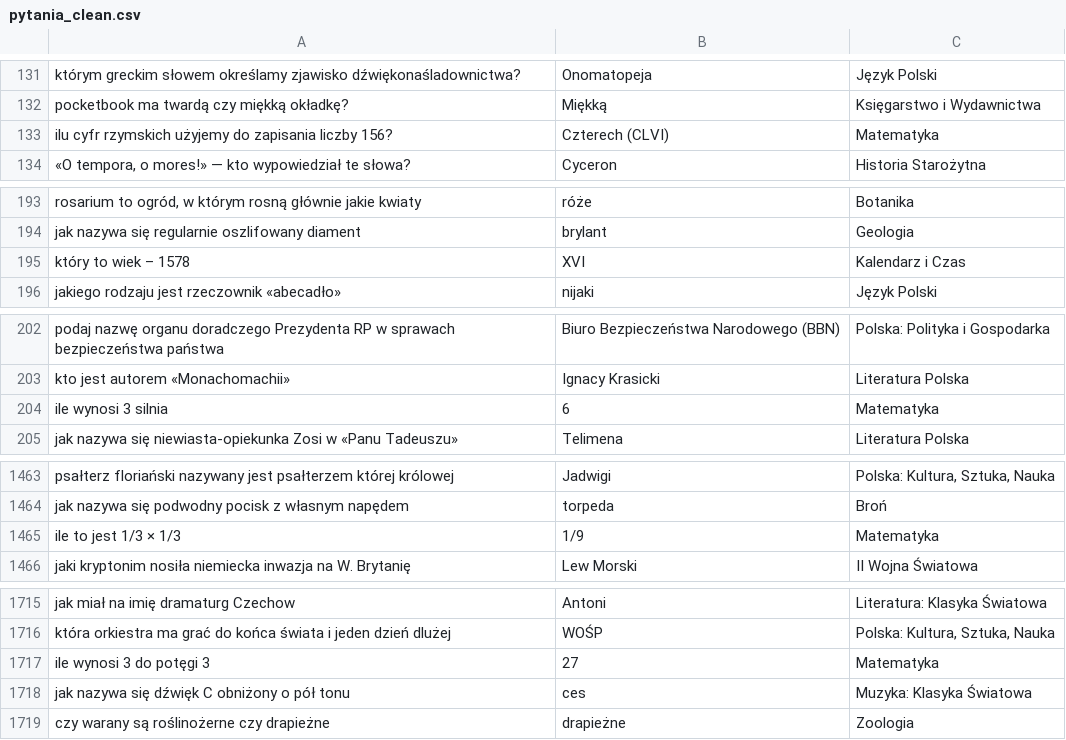
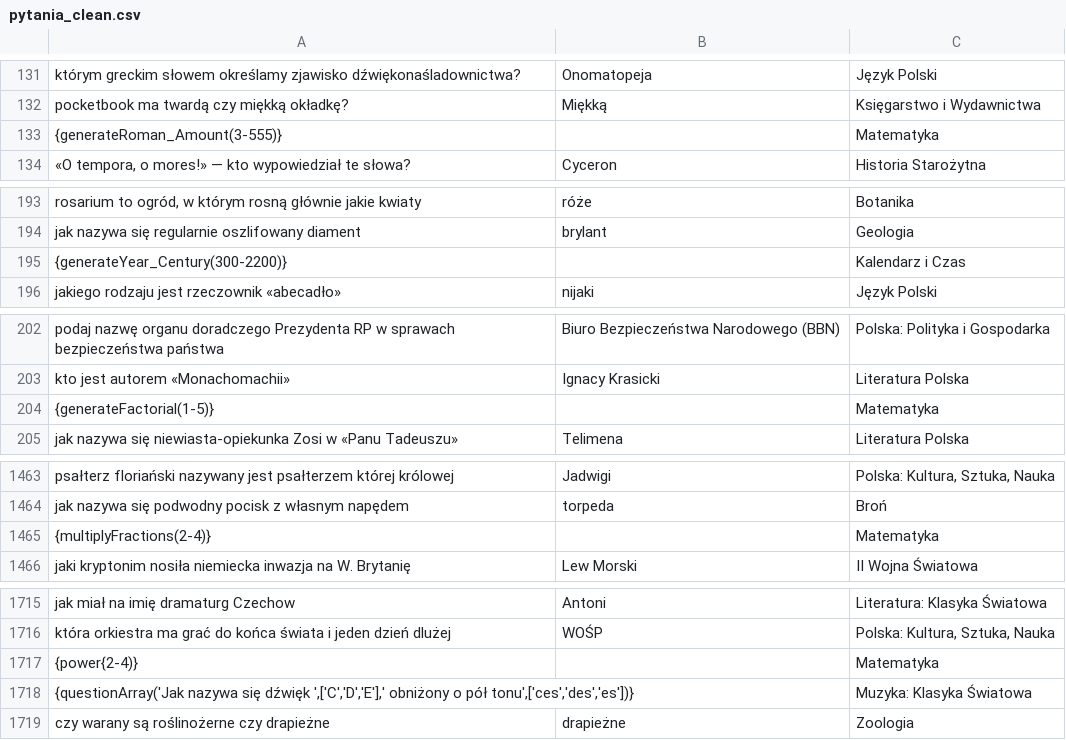
Before and after one commit to VashaTS/jedenz10, a CSV file: assets/pytania_clean.csv, drawn as a sheet; only a part is shown, gaps mark what is left out; the diff covers the shown part only.

Commit message:
parametric questions

```diff
--- a/assets/pytania_clean.csv
+++ b/assets/pytania_clean.csv
@@ -132,3 +132,3 @@
 "pocketbook ma twardą czy miękką okładkę?";"Miękką";"Księgarstwo i Wydawnictwa"
-"ilu cyfr rzymskich użyjemy do zapisania liczby 156?";"Czterech (CLVI)";"Matematyka"
+"{generateRoman_Amount(3-555)}";"";"Matematyka"
 "«O tempora, o mores!» — kto wypowiedział te słowa?";"Cyceron";"Historia Starożytna"
@@ -194,3 +194,3 @@
 "jak nazywa się regularnie oszlifowany diament";"brylant";"Geologia"
-"który to wiek – 1578";"XVI";"Kalendarz i Czas"
+"{generateYear_Century(300-2200)}";"";"Kalendarz i Czas"
 "jakiego rodzaju jest rzeczownik «abecadło»";"nijaki";"Język Polski"
@@ -203,3 +203,3 @@
 "kto jest autorem «Monachomachii»";"Ignacy Krasicki";"Literatura Polska"
-"ile wynosi 3 silnia";"6";"Matematyka"
+"{generateFactorial(1-5)}";"";"Matematyka"
 "jak nazywa się niewiasta-opiekunka Zosi w «Panu Tadeuszu»";"Telimena";"Literatura Polska"
@@ -1464,3 +1464,3 @@
 "jak nazywa się podwodny pocisk z własnym napędem";"torpeda";"Broń"
-"ile to jest 1/3 × 1/3";"1/9";"Matematyka"
+"{multiplyFractions(2-4)}";"";"Matematyka"
 "jaki kryptonim nosiła niemiecka inwazja na W. Brytanię";"Lew Morski";"II Wojna Światowa"
@@ -1716,4 +1716,4 @@
 "która orkiestra ma grać do końca świata i jeden dzień dlużej";"WOŚP";"Polska: Kultura, Sztuka, Nauka"
-"ile wynosi 3 do potęgi 3";"27";"Matematyka"
-"jak nazywa się dźwięk C obniżony o pół tonu";"ces";"Muzyka: Klasyka Światowa"
+"{power{2-4)}";"";"Matematyka"
+"{questionArray('Jak nazywa się dźwięk ',['C','D','E'],' obniżony o pół tonu',['ces','des','es'])}";"";"Muzyka: Klasyka Światowa"
 "czy warany są roślinożerne czy drapieżne";"drapieżne";"Zoologia"
```
Also changed, not shown: 4 added rows, 4 removed rows and 13 edited cells elsewhere in this file, 4 other files.
